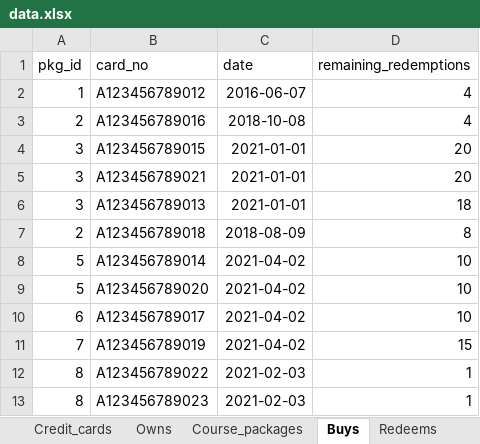
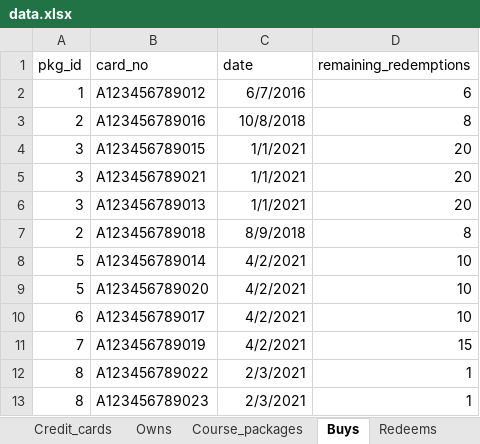
Before and after one commit to anqichen9856/cs2102-course-management-app, an Excel workbook: data.xlsx, sheet Buys, drawn as a sheet; values as stored, in another font and other column widths than the file's, no borders; the diff names each change by its address in the sheet, - before the commit and + after, or states it on an @@ line.

Commit message:
update data

```diff
--- a/data.xlsx (sheet Buys)
+++ b/data.xlsx (sheet Buys)
-C2 (date): 2016-06-07
+C2 (date): 6/7/2016
-D2 (remaining_redemptions): 4
+D2 (remaining_redemptions): 6
-C3 (date): 2018-10-08
+C3 (date): 10/8/2018
-D3 (remaining_redemptions): 4
+D3 (remaining_redemptions): 8
-C4:C6 (date): 2021-01-01
+C4:C6 (date): 1/1/2021
-D6 (remaining_redemptions): 18
+D6 (remaining_redemptions): 20
-C7 (date): 2018-08-09
+C7 (date): 8/9/2018
-C8:C11 (date): 2021-04-02
+C8:C11 (date): 4/2/2021
-C12:C13 (date): 2021-02-03
+C12:C13 (date): 2/3/2021
```
Also changed, not shown: sheet Cancels, 1 other file.
